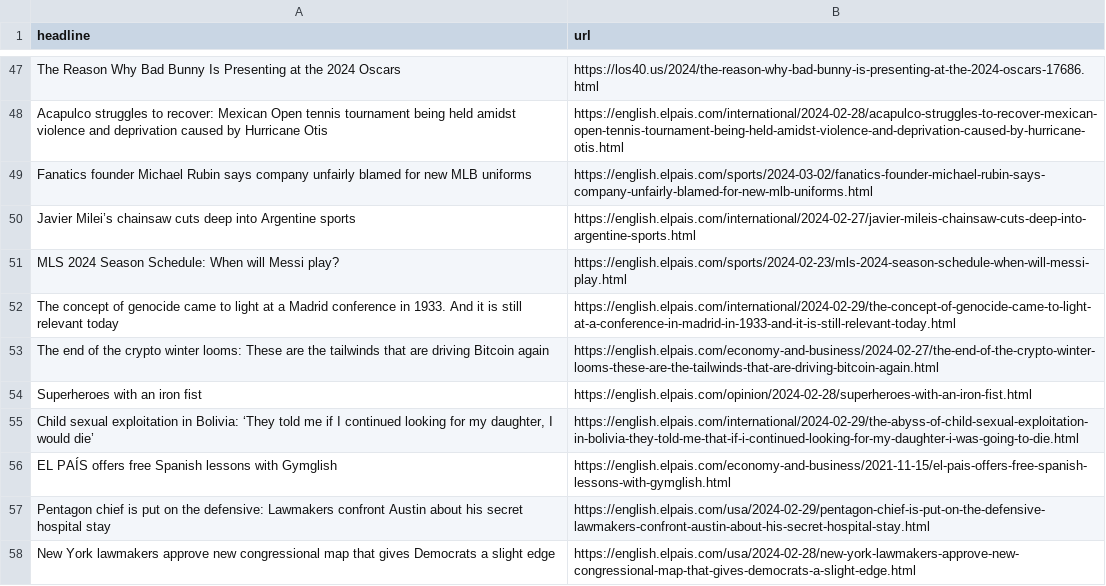
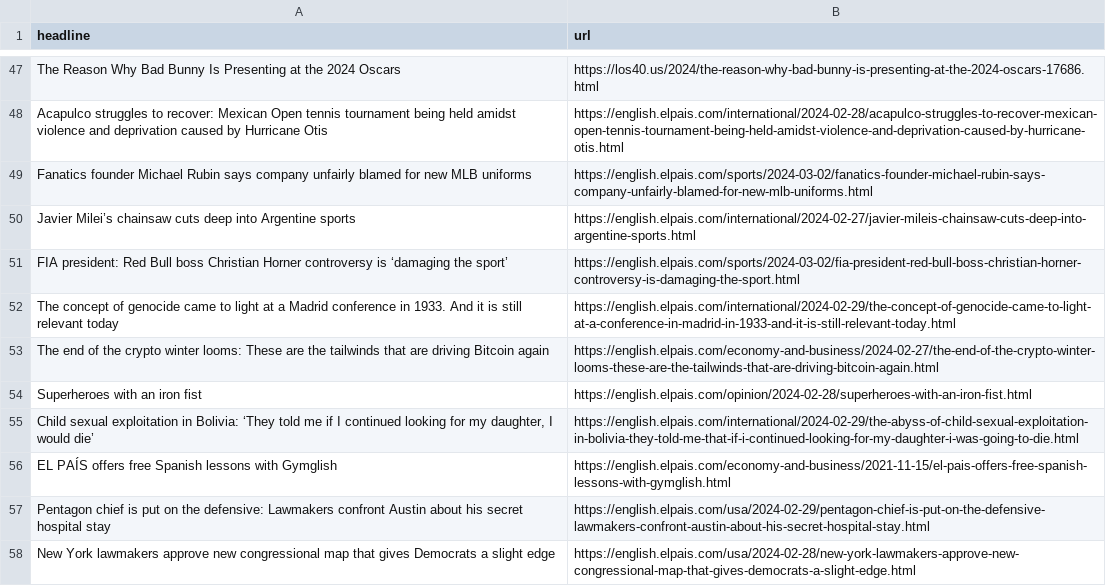
Before and after one commit to dlaiu/headlines-scraper, a CSV file: headlines.csv, drawn as a sheet; only a part is shown, gaps mark what is left out; removed rows and columns are numbered as before the commit, all else as after; the diff names each change by its address in the sheet, - before the commit and + after, or states it on an @@ line.

```diff
--- a/headlines.csv
+++ b/headlines.csv
-row 51: MLS 2024 Season Schedule: When will Messi play? | https://english.elpais.com/sports/2024-02-23/mls-2024-season-schedule-when-will-messi-play.html
+row 51: FIA president: Red Bull boss Christian Horner controversy is ‘damaging the sport’ | https://english.elpais.com/sports/2024-03-02/fia-president-red-bull-boss-christian-horner-controversy-is-damaging-the-sport.html
```
